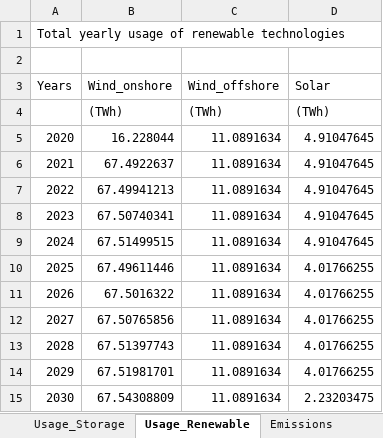
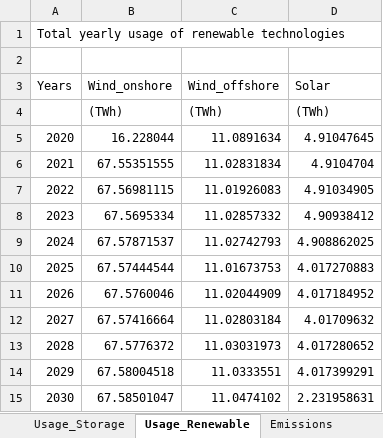
Before and after one commit to nimazzi/PlanModelDet, an Excel workbook: output/results.xlsx, sheet Usage_Renewable, drawn as a sheet; only a part is shown; values as stored, in another font and other column widths than the file's, no borders; the diff covers the shown part only; the diff names each change by its address in the sheet, - before the commit and + after, or states it on an @@ line.

```diff
--- a/output/results.xlsx (sheet Usage_Renewable)
+++ b/output/results.xlsx (sheet Usage_Renewable)
-B6 (Wind_onshore): 67.4922637
+B6 (Wind_onshore): 67.55351555
-C6 (Wind_offshore): 11.0891634
+C6 (Wind_offshore): 11.02831834
-D6 (Solar): 4.91047645
+D6 (Solar): 4.9104704
-B7 (Wind_onshore): 67.49941213
+B7 (Wind_onshore): 67.56981115
-C7 (Wind_offshore): 11.0891634
+C7 (Wind_offshore): 11.01926083
-D7 (Solar): 4.91047645
+D7 (Solar): 4.91034905
-B8 (Wind_onshore): 67.50740341
+B8 (Wind_onshore): 67.5695334
-C8 (Wind_offshore): 11.0891634
+C8 (Wind_offshore): 11.02857332
-D8 (Solar): 4.91047645
+D8 (Solar): 4.90938412
-B9 (Wind_onshore): 67.51499515
+B9 (Wind_onshore): 67.57871537
-C9 (Wind_offshore): 11.0891634
+C9 (Wind_offshore): 11.02742793
-D9 (Solar): 4.91047645
+D9 (Solar): 4.908862025
-B10 (Wind_onshore): 67.49611446
+B10 (Wind_onshore): 67.57444544
-C10 (Wind_offshore): 11.0891634
+C10 (Wind_offshore): 11.01673753
-D10 (Solar): 4.01766255
+D10 (Solar): 4.017270883
-B11 (Wind_onshore): 67.5016322
+B11 (Wind_onshore): 67.5760046
-C11 (Wind_offshore): 11.0891634
+C11 (Wind_offshore): 11.02044909
-D11 (Solar): 4.01766255
+D11 (Solar): 4.017184952
-B12 (Wind_onshore): 67.50765856
+B12 (Wind_onshore): 67.57416664
-C12 (Wind_offshore): 11.0891634
+C12 (Wind_offshore): 11.02803184
-D12 (Solar): 4.01766255
+D12 (Solar): 4.01709632
-B13 (Wind_onshore): 67.51397743
+B13 (Wind_onshore): 67.5776372
-C13 (Wind_offshore): 11.0891634
+C13 (Wind_offshore): 11.03031973
-D13 (Solar): 4.01766255
+D13 (Solar): 4.017280652
-B14 (Wind_onshore): 67.51981701
+B14 (Wind_onshore): 67.58004518
-C14 (Wind_offshore): 11.0891634
+C14 (Wind_offshore): 11.0333551
-D14 (Solar): 4.01766255
+D14 (Solar): 4.017399291
-B15 (Wind_onshore): 67.54308809
+B15 (Wind_onshore): 67.58501047
-C15 (Wind_offshore): 11.0891634
+C15 (Wind_offshore): 11.0474102
-D15 (Solar): 2.23203475
+D15 (Solar): 2.231958631
```
Also changed, not shown: 42 edited cells elsewhere in this sheet, sheet Usage_Storage, sheet Usage_Conventional, sheet Operation, sheet Emissions, sheet Investment, 1 other file.
